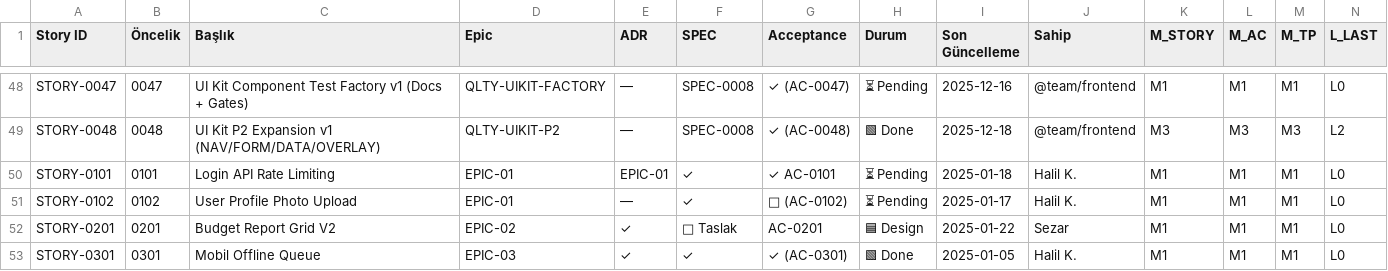
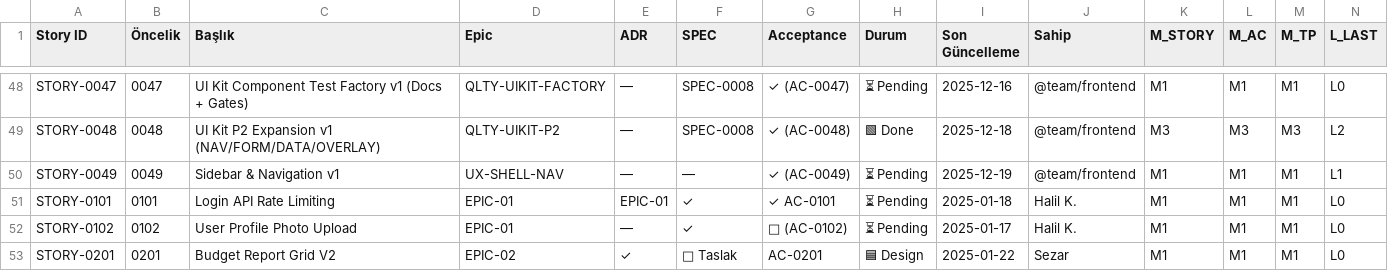
Before and after one commit to Halildeu/platform-ssot, a TSV file: docs/03-delivery/PROJECT-FLOW.tsv, drawn as a sheet; only a part is shown, gaps mark what is left out; the shorter side is filled out with more unchanged rows; rows hold the shown columns only; the diff names each change by its address in the sheet, - before the commit and + after, or states it on an @@ line.

Commit message:
docs(flow): add STORY-0049 to PROJECT-FLOW

```diff
--- a/docs/03-delivery/PROJECT-FLOW.tsv
+++ b/docs/03-delivery/PROJECT-FLOW.tsv
+row 50: STORY-0049 | 0049 | Sidebar & Navigation v1 | UX-SHELL-NAV | — | — | ✓ (AC-0049) | ⏳ Pending | 2025-12-19 | @team/frontend | M1 | M1 | M1 | L1
```
Also changed, not shown: 1 other file.
